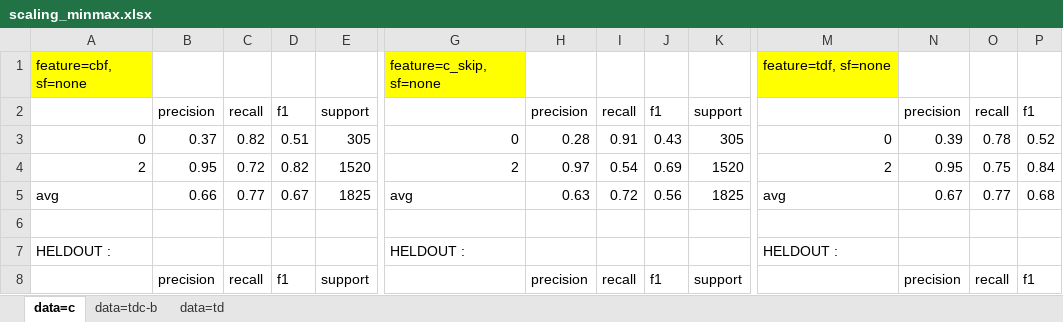
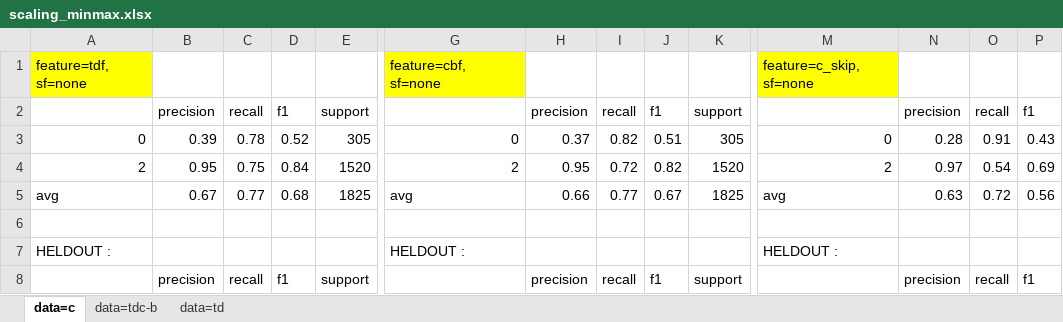
Before and after one commit to ziqizhang/chase, an Excel workbook: output/analysis/dataset=td,c,tdc-b/scaling_minmax.xlsx, sheet data=c, drawn as a sheet; only a part is shown, gaps mark what is left out; values as stored, in another font and other column widths than the file's, no borders; removed rows and columns are numbered as before the commit, all else as after; rows hold the shown columns only; the diff covers the shown part only; the diff names each change by its address in the sheet, - before the commit and + after, or states it on an @@ line.

```diff
--- a/output/analysis/dataset=td,c,tdc-b/scaling_minmax.xlsx (sheet data=c)
+++ b/output/analysis/dataset=td,c,tdc-b/scaling_minmax.xlsx (sheet data=c)
-row 1: feature=cbf, sf=none |  |  |  |  | feature=c_skip, sf=none |  |  |  |  | feature=tdf, sf=none
+row 1: feature=tdf, sf=none |  |  |  |  | feature=cbf, sf=none |  |  |  |  | feature=c_skip, sf=none
-B3: 0.37
+B3: 0.39
-C3: 0.82
+C3: 0.78
-D3: 0.51
+D3: 0.52
-H3: 0.28
+H3: 0.37
-I3: 0.91
+I3: 0.82
-J3: 0.43
+J3: 0.51
-N3: 0.39
+N3: 0.28
-O3: 0.78
+O3: 0.91
-P3: 0.52
+P3: 0.43
-C4: 0.72
+C4: 0.75
-D4: 0.82
+D4: 0.84
-H4: 0.97
+H4: 0.95
-I4: 0.54
+I4: 0.72
-J4: 0.69
+J4: 0.82
-N4: 0.95
+N4: 0.97
-O4: 0.75
+O4: 0.54
-P4: 0.84
+P4: 0.69
-B5: 0.66
+B5: 0.67
-D5: 0.67
+D5: 0.68
-H5: 0.63
+H5: 0.66
-I5: 0.72
+I5: 0.77
-J5: 0.56
+J5: 0.67
-N5: 0.67
+N5: 0.63
-O5: 0.77
+O5: 0.72
-P5: 0.68
+P5: 0.56
```
Also changed, not shown: 2 added rows, 2 removed rows and 81 edited cells elsewhere in this sheet, sheet data=tdc-b, 10 other files.
